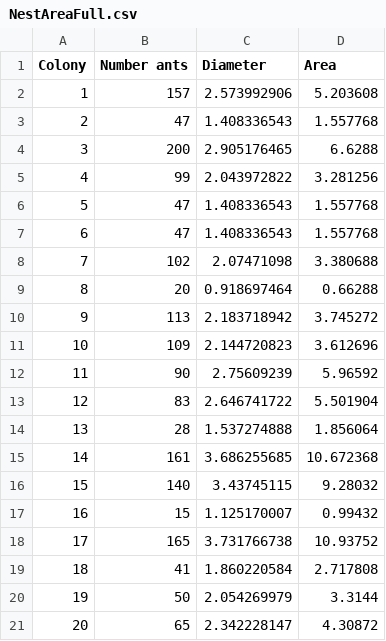
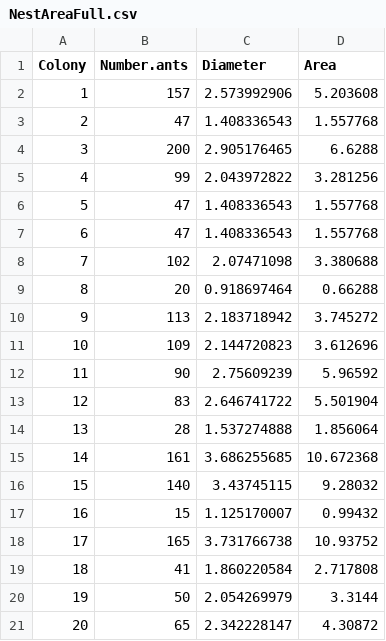
Before and after one commit to Gchism94/Nest_Arch_ColonyOrganization, a CSV file: NestAreaFull.csv, drawn as a sheet.

Commit message:
Add files via upload

```diff
--- a/NestAreaFull.csv
+++ b/NestAreaFull.csv
@@ -1,2 +1,2 @@
-Colony,Number ants,Diameter,Area
+Colony,Number.ants,Diameter,Area
 1,157,2.573992906,5.203608
```
